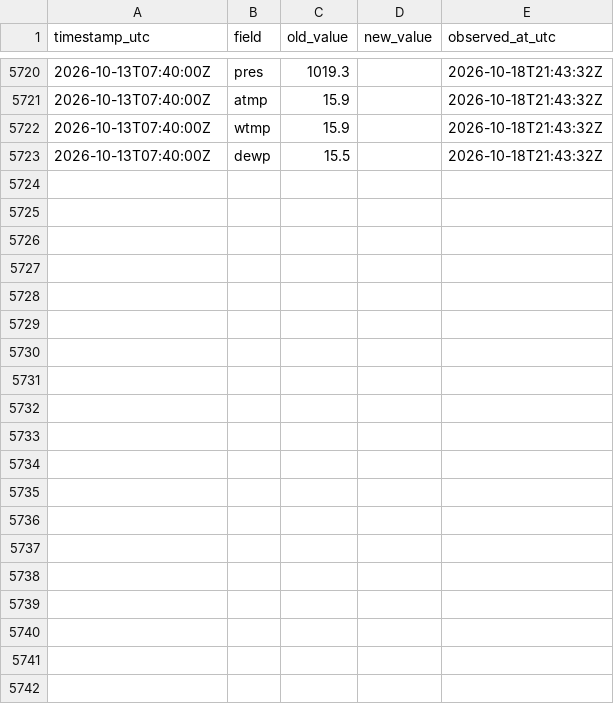
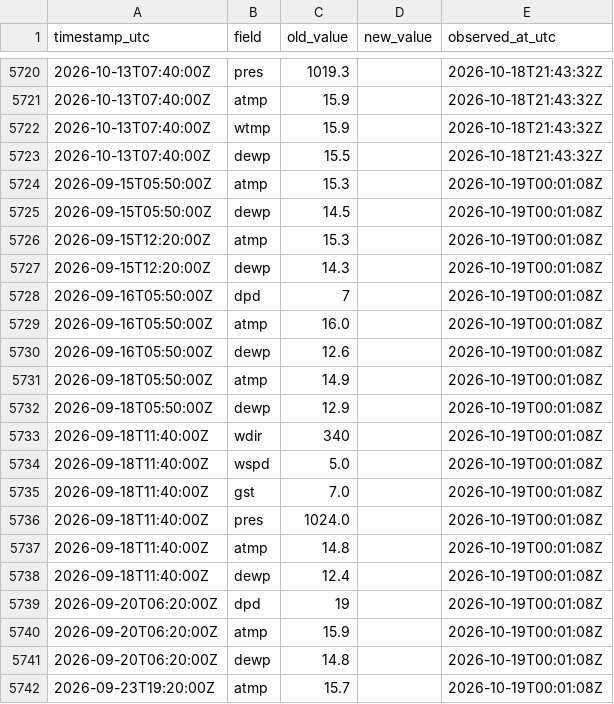
Before and after one commit to ptrrdrck/nado-waves, a CSV file: data/revisions/46005.csv, drawn as a sheet; only a part is shown, gaps mark what is left out; the diff covers the shown part only.

```diff
--- a/data/revisions/46005.csv
+++ b/data/revisions/46005.csv
@@ -5723 +5723,20 @@ timestamp_utc,field,old_value,new_value,observed_at_utc
 2026-10-13T07:40:00Z,dewp,15.5,,2026-10-18T21:43:32Z
+2026-09-15T05:50:00Z,atmp,15.3,,2026-10-19T00:01:08Z
+2026-09-15T05:50:00Z,dewp,14.5,,2026-10-19T00:01:08Z
+2026-09-15T12:20:00Z,atmp,15.3,,2026-10-19T00:01:08Z
+2026-09-15T12:20:00Z,dewp,14.3,,2026-10-19T00:01:08Z
+2026-09-16T05:50:00Z,dpd,7,,2026-10-19T00:01:08Z
+2026-09-16T05:50:00Z,atmp,16.0,,2026-10-19T00:01:08Z
+2026-09-16T05:50:00Z,dewp,12.6,,2026-10-19T00:01:08Z
+2026-09-18T05:50:00Z,atmp,14.9,,2026-10-19T00:01:08Z
+2026-09-18T05:50:00Z,dewp,12.9,,2026-10-19T00:01:08Z
+2026-09-18T11:40:00Z,wdir,340,,2026-10-19T00:01:08Z
+2026-09-18T11:40:00Z,wspd,5.0,,2026-10-19T00:01:08Z
+2026-09-18T11:40:00Z,gst,7.0,,2026-10-19T00:01:08Z
+2026-09-18T11:40:00Z,pres,1024.0,,2026-10-19T00:01:08Z
+2026-09-18T11:40:00Z,atmp,14.8,,2026-10-19T00:01:08Z
+2026-09-18T11:40:00Z,dewp,12.4,,2026-10-19T00:01:08Z
+2026-09-20T06:20:00Z,dpd,19,,2026-10-19T00:01:08Z
+2026-09-20T06:20:00Z,atmp,15.9,,2026-10-19T00:01:08Z
+2026-09-20T06:20:00Z,dewp,14.8,,2026-10-19T00:01:08Z
+2026-09-23T19:20:00Z,atmp,15.7,,2026-10-19T00:01:08Z
```
Also changed, not shown: 31 added rows elsewhere in this file, data/observations/51101.csv, data/revisions/46001.csv, 26 other files.
